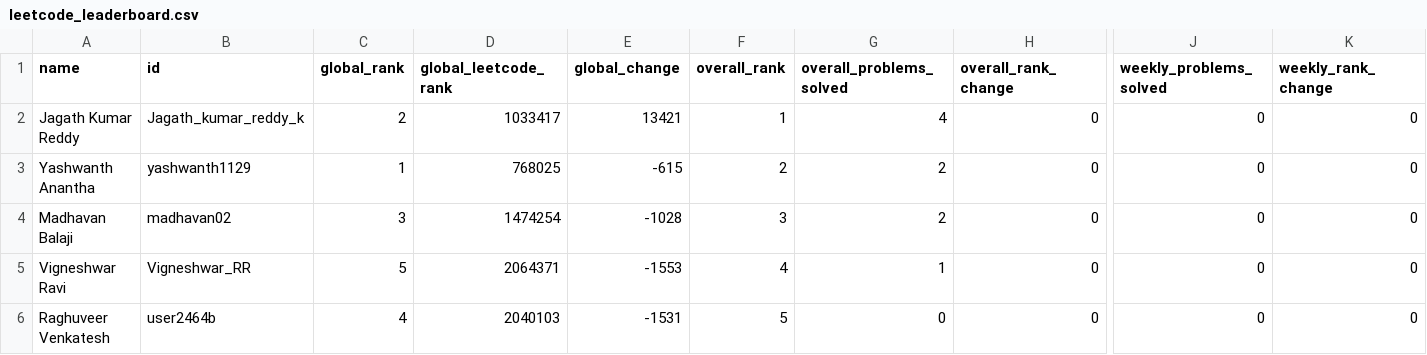
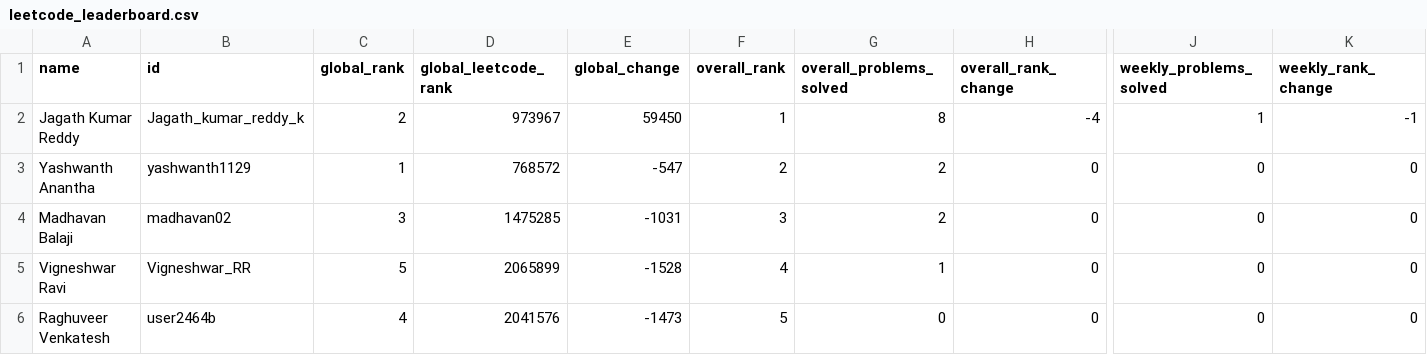
Before and after one commit to DSMLIUI/home, a CSV file: public/data/leetcode_leaderboard.csv, drawn as a sheet; only a part is shown, gaps mark what is left out; the diff names each change by its address in the sheet, - before the commit and + after, or states it on an @@ line.

```diff
--- a/public/data/leetcode_leaderboard.csv
+++ b/public/data/leetcode_leaderboard.csv
-D2 (global_leetcode_rank): 1033417
+D2 (global_leetcode_rank): 973967
-E2 (global_change): 13421
+E2 (global_change): 59450
-G2 (overall_problems_solved): 4
+G2 (overall_problems_solved): 8
-H2 (overall_rank_change): 0
+H2 (overall_rank_change): -4
-J2 (weekly_problems_solved): 0
+J2 (weekly_problems_solved): 1
-K2 (weekly_rank_change): 0
+K2 (weekly_rank_change): -1
-D3 (global_leetcode_rank): 768025
+D3 (global_leetcode_rank): 768572
-E3 (global_change): -615
+E3 (global_change): -547
-D4 (global_leetcode_rank): 1474254
+D4 (global_leetcode_rank): 1475285
-E4 (global_change): -1028
+E4 (global_change): -1031
-D5 (global_leetcode_rank): 2064371
+D5 (global_leetcode_rank): 2065899
-E5 (global_change): -1553
+E5 (global_change): -1528
-D6 (global_leetcode_rank): 2040103
+D6 (global_leetcode_rank): 2041576
-E6 (global_change): -1531
+E6 (global_change): -1473
```
Also changed, not shown: public/data/recent_ac_submissions.csv.
